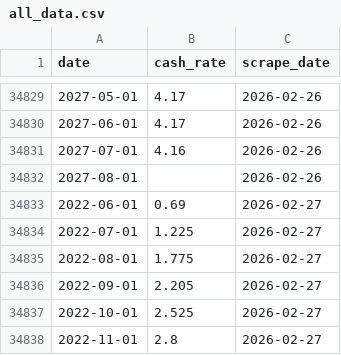
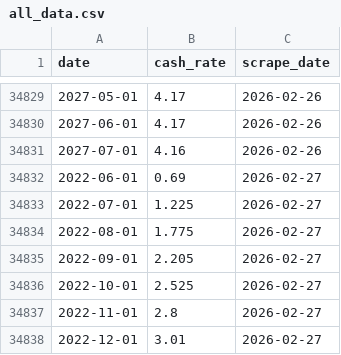
Before and after one commit to aaronw22/ois-curve-tracker, a CSV file: combined-data/all_data.csv, drawn as a sheet; only a part is shown, gaps mark what is left out; the shorter side is filled out with more unchanged rows; the diff covers the shown part only.

```diff
--- a/combined-data/all_data.csv
+++ b/combined-data/all_data.csv
@@ -34831,3 +34831,2 @@ date,cash_rate,scrape_date
 2027-07-01,4.16,2026-02-26
-2027-08-01,,2026-02-26
 2022-06-01,0.69,2026-02-27
```
Also changed, not shown: 63 added rows elsewhere in this file, 4 other files.
